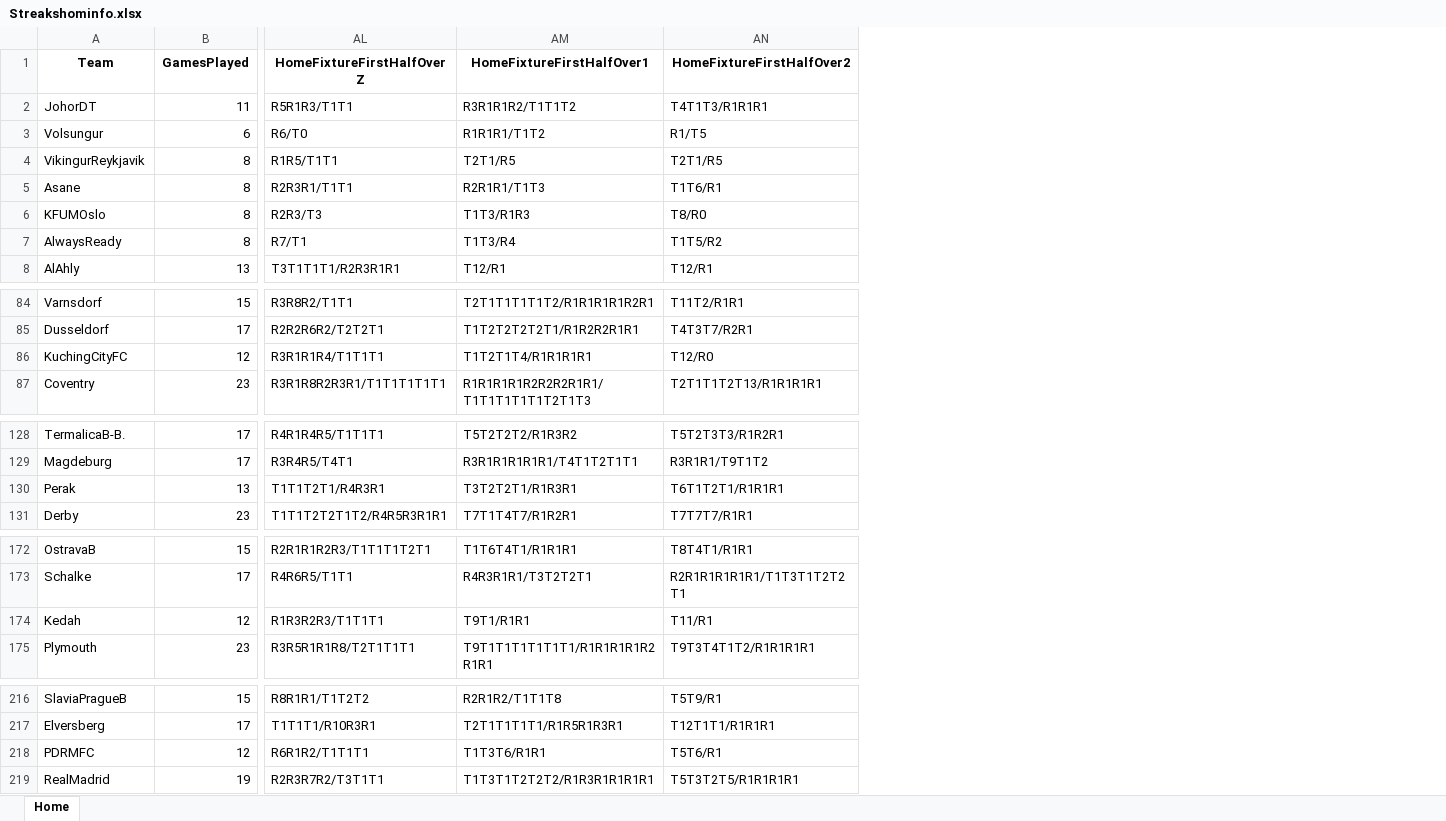
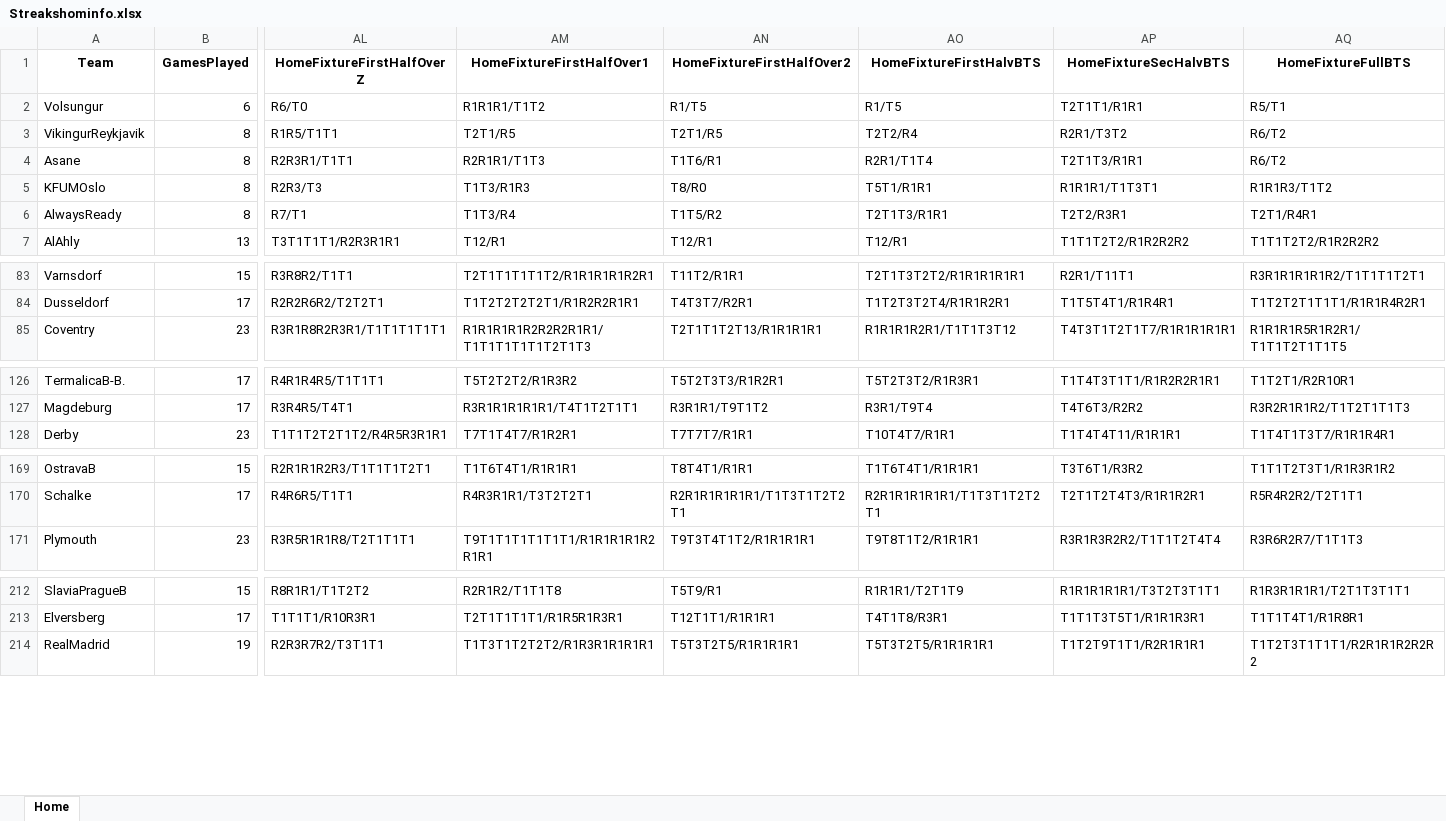
Before and after one commit to Git-Kampion/streaks, an Excel workbook: Streakshominfo.xlsx, sheet Home, drawn as a sheet; only a part is shown, gaps mark what is left out; values as stored, in another font and other column widths than the file's, no borders; removed rows and columns are numbered as before the commit, all else as after; rows hold the shown columns only; the diff covers the shown part only; the diff names each change by its address in the sheet, - before the commit and + after, or states it on an @@ line.

```diff
--- a/Streakshominfo.xlsx (sheet Home)
+++ b/Streakshominfo.xlsx (sheet Home)
+column AO (HomeFixtureFirstHalvBTS), rows 2-7: R1/T5 | T2T2/R4 | R2R1/T1T4 | T5T1/R1R1 | T2T1T3/R1R1 | T12/R1; rows 83-85: T2T1T3T2T2/R1R1R1R1R1 | T1T2T3T2T4/R1R1R2R1 | R1R1R1R2R1/T1T1T3T12; rows 126-128: T5T2T3T2/R1R3R1 | R3R1/T9T4 | T10T4T7/R1R1; rows 169-171: T1T6T4T1/R1R1R1 | R2R1R1R1R1R1/T1T3T1T2T2T1 | T9T8T1T2/R1R1R1; rows 212-214: R1R1R1/T2T1T9 | T4T1T8/R3R1 | T5T3T2T5/R1R1R1R1
+column AP (HomeFixtureSecHalvBTS), rows 2-7: T2T1T1/R1R1 | R2R1/T3T2 | T2T1T3/R1R1 | R1R1R1/T1T3T1 | T2T2/R3R1 | T1T1T2T2/R1R2R2R2; rows 83-85: R2R1/T11T1 | T1T5T4T1/R1R4R1 | T4T3T1T2T1T7/R1R1R1R1R1; rows 126-128: T1T4T3T1T1/R1R2R2R1R1 | T4T6T3/R2R2 | T1T4T4T11/R1R1R1; rows 169-171: T3T6T1/R3R2 | T2T1T2T4T3/R1R1R2R1 | R3R1R3R2R2/T1T1T2T4T4; rows 212-214: R1R1R1R1R1/T3T2T3T1T1 | T1T1T3T5T1/R1R1R3R1 | T1T2T9T1T1/R2R1R1R1
+column AQ (HomeFixtureFullBTS), rows 2-7: R5/T1 | R6/T2 | R6/T2 | R1R1R3/T1T2 | T2T1/R4R1 | T1T1T2T2/R1R2R2R2; rows 83-85: R3R1R1R1R1R2/T1T1T1T2T1 | T1T2T2T1T1T1/R1R1R4R2R1 | R1R1R1R5R1R2R1/T1T1T2T1T1T5; rows 126-128: T1T2T1/R2R10R1 | R3R2R1R1R2/T1T2T1T1T3 | T1T4T1T3T7/R1R1R4R1; rows 169-171: T1T1T2T3T1/R1R3R1R2 | R5R4R2R2/T2T1T1 | R3R6R2R7/T1T1T3; rows 212-214: R1R3R1R1R1/T2T1T3T1T1 | T1T1T4T1/R1R8R1 | T1T2T3T1T1T1/R2R1R1R2R2R2
-row 2: JohorDT | 11 | R5R1R3/T1T1 | R3R1R1R2/T1T1T2 | T4T1T3/R1R1R1
-row 86: KuchingCityFC | 12 | R3R1R1R4/T1T1T1 | T1T2T1T4/R1R1R1R1 | T12/R0
-row 130: Perak | 13 | T1T1T2T1/R4R3R1 | T3T2T2T1/R1R3R1 | T6T1T2T1/R1R1R1
-row 174: Kedah | 12 | R1R3R2R3/T1T1T1 | T9T1/R1R1 | T11/R1
-row 218: PDRMFC | 12 | R6R1R2/T1T1T1 | T1T3T6/R1R1 | T5T6/R1
```
Also changed, not shown: 13 added rows and 8 removed rows elsewhere in this sheet, StreaksAwayinfo.xlsx, StreaksAwayinfo2.xlsx, 31 other files.
